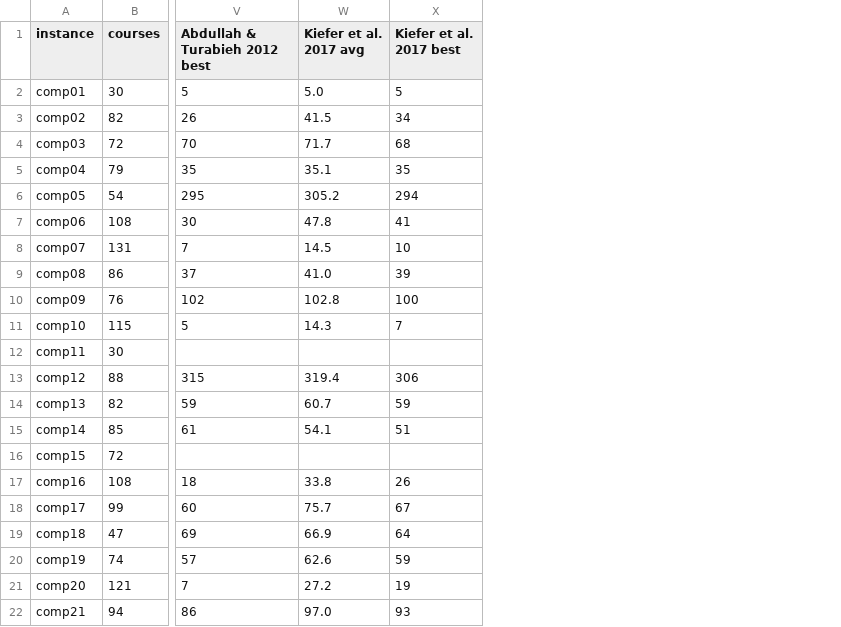
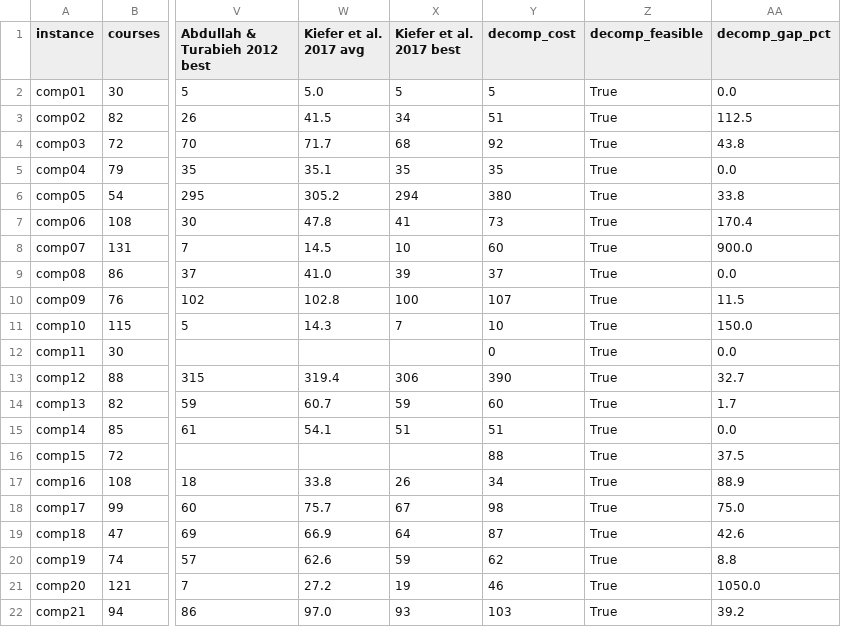
Before and after one commit to Niteshpandey12345/university-timetable-agent, a CSV file: experiments/results/itc2007_results.csv, drawn as a sheet; only a part is shown, gaps mark what is left out; the diff names each change by its address in the sheet, - before the commit and + after, or states it on an @@ line.

```diff
--- a/experiments/results/itc2007_results.csv
+++ b/experiments/results/itc2007_results.csv
+column Y (decomp_cost), rows 2-22: 5 | 51 | 92 | 35 | 380 | 73 | 60 | 37 | 107 | 10 | 0 | 390 | 60 | 51 | 88 | 34 | 98 | 87 | 62 | 46 | 103
+column Z (decomp_feasible), rows 2-22: all True
+column AA (decomp_gap_pct), rows 2-22: 0.0 | 112.5 | 43.8 | 0.0 | 33.8 | 170.4 | 900.0 | 0.0 | 11.5 | 150.0 | 0.0 | 32.7 | 1.7 | 0.0 | 37.5 | 88.9 | 75.0 | 42.6 | 8.8 | 1050.0 | 39.2
```
Also changed, not shown: experiments/results/v3/D_disruption_tradeoff.csv, 55 other files.
